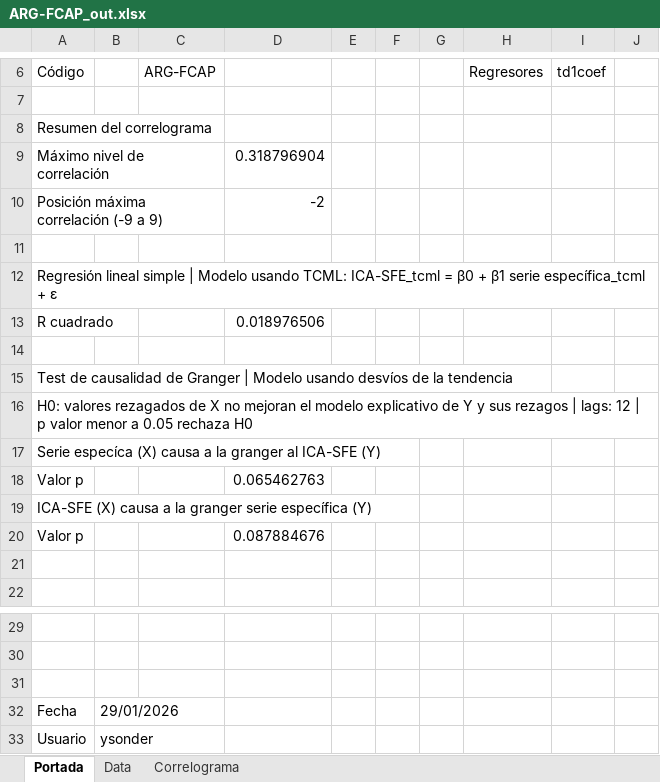
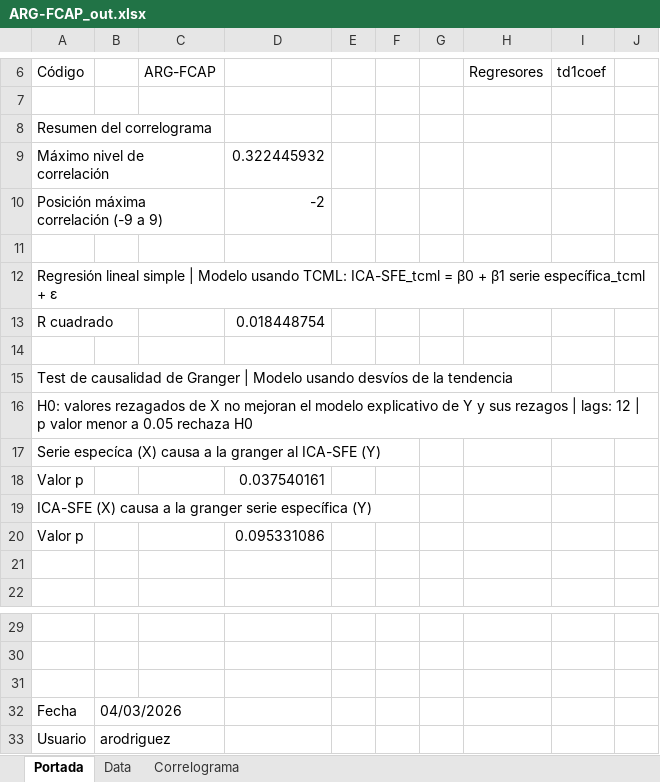
Before and after one commit to CES-BCSF/ces-bcsf.github.io, an Excel workbook: web_ces/indicadores/ARG-FCAP_out.xlsx, sheet Portada, drawn as a sheet; only a part is shown, gaps mark what is left out; values as stored, in another font and other column widths than the file's, no borders; the diff names each change by its address in the sheet, - before the commit and + after, or states it on an @@ line.

```diff
--- a/web_ces/indicadores/ARG-FCAP_out.xlsx (sheet Portada)
+++ b/web_ces/indicadores/ARG-FCAP_out.xlsx (sheet Portada)
-D9: 0.318796904
+D9: 0.322445932
-D13: 0.018976506
+D13: 0.018448754
-D18: 0.065462763
+D18: 0.037540161
-D20: 0.087884676
+D20: 0.095331086
-B32: 29/01/2026
+B32: 04/03/2026
-B33: ysonder
+B33: arodriguez
```
Also changed, not shown: sheet Data, sheet Correlograma, 2 other files.
